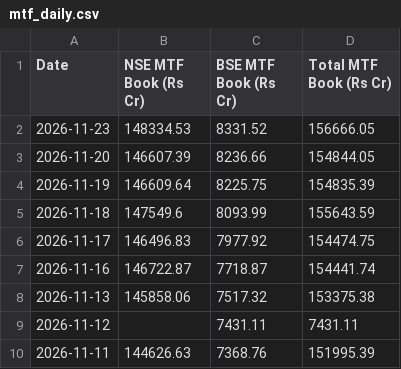
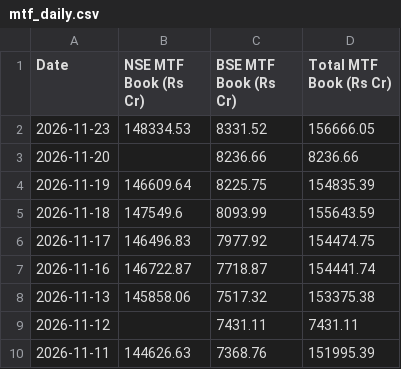
Before and after one commit to Vaibhav130195/NSE-F-O-Turnover-Data, a CSV file: mtf_daily.csv, drawn as a sheet; only a part is shown.

Commit message:
Update mtf_daily.csv

```diff
--- a/mtf_daily.csv
+++ b/mtf_daily.csv
@@ -2,3 +2,3 @@ Date,NSE MTF Book (Rs Cr),BSE MTF Book (Rs Cr),Total MTF Book (Rs Cr)
 2026-11-23,148334.53,8331.52,156666.05
-2026-11-20,146607.39,8236.66,154844.05
+2026-11-20,,8236.66,8236.66
 2026-11-19,146609.64,8225.75,154835.39
```
